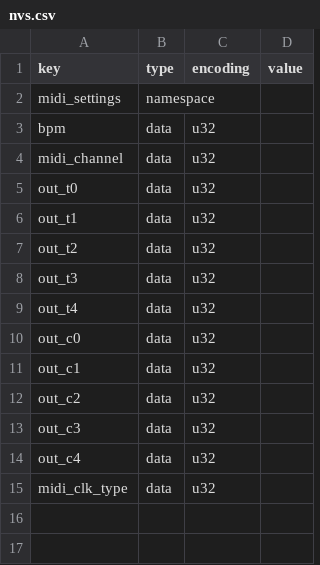
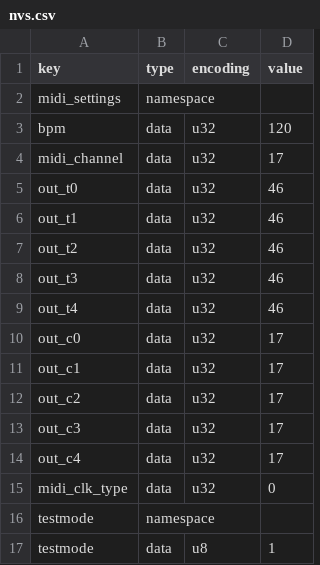
Before and after one commit to microrack/MOD-ESP32-FW, a CSV file: nvs.csv, drawn as a sheet.

Commit message:
add simple testmode and update nvs

```diff
--- a/nvs.csv
+++ b/nvs.csv
@@ -2,14 +2,16 @@ key,type,encoding,value
 midi_settings,namespace,,
-bpm,data,u32,
-midi_channel,data,u32,
-out_t0,data,u32,
-out_t1,data,u32,
-out_t2,data,u32,
-out_t3,data,u32,
-out_t4,data,u32,
-out_c0,data,u32,
-out_c1,data,u32,
-out_c2,data,u32,
-out_c3,data,u32,
-out_c4,data,u32,
-midi_clk_type,data,u32,
+bpm,data,u32,120
+midi_channel,data,u32,17
+out_t0,data,u32,46
+out_t1,data,u32,46
+out_t2,data,u32,46
+out_t3,data,u32,46
+out_t4,data,u32,46
+out_c0,data,u32,17
+out_c1,data,u32,17
+out_c2,data,u32,17
+out_c3,data,u32,17
+out_c4,data,u32,17
+midi_clk_type,data,u32,0
+testmode,namespace,,
+testmode,data,u8,1
```
Also changed, not shown: 3 other files.
